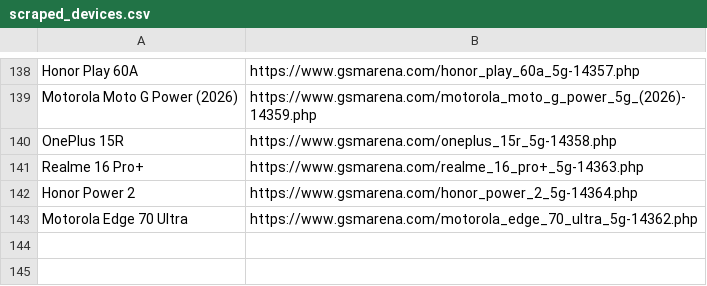
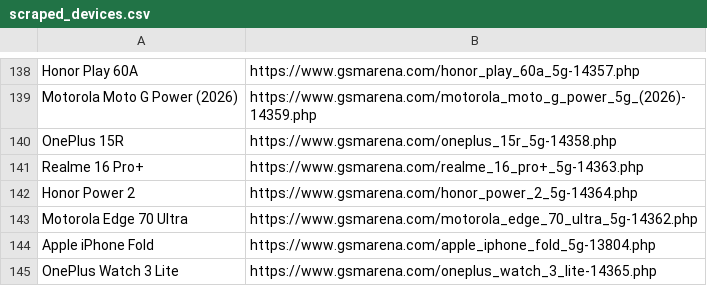
Before and after one commit to fahim12064/zuzu_notice_BOT, a CSV file: scraped_devices.csv, drawn as a sheet; only a part is shown, gaps mark what is left out; the diff names each change by its address in the sheet, - before the commit and + after, or states it on an @@ line.

```diff
--- a/scraped_devices.csv
+++ b/scraped_devices.csv
+row 144: Apple iPhone Fold | https://www.gsmarena.com/apple_iphone_fold_5g-13804.php
+row 145: OnePlus Watch 3 Lite | https://www.gsmarena.com/oneplus_watch_3_lite-14365.php
```
Also changed, not shown: 6 other files.
